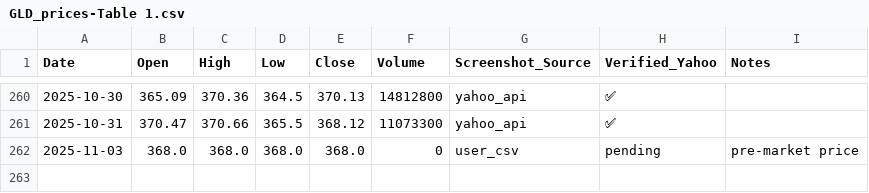
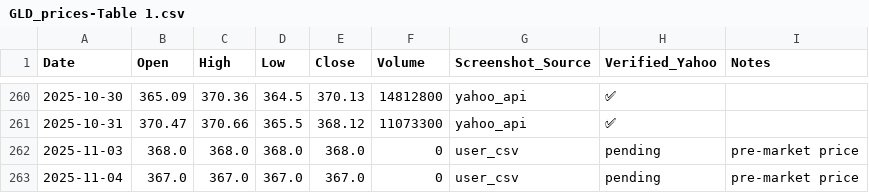
Before and after one commit to jaysean1/investment, a CSV file: 03_prices_all/GLD_prices-Table 1.csv, drawn as a sheet; only a part is shown, gaps mark what is left out.

```diff
--- a/03_prices_all/GLD_prices-Table 1.csv
+++ b/03_prices_all/GLD_prices-Table 1.csv
@@ -262 +262,2 @@ Date,Open,High,Low,Close,Volume,Screenshot_Source,Verified_Yahoo,Notes
 2025-11-03,368.0,368.0,368.0,368.0,0,user_csv,pending,pre-market price
+2025-11-04,367.0,367.0,367.0,367.0,0,user_csv,pending,pre-market price
```
Also changed, not shown: 03_prices_all/MSFT_prices-Table 1.csv, 03_prices_all/QQQ_prices-Table 1.csv, 4 other files.
